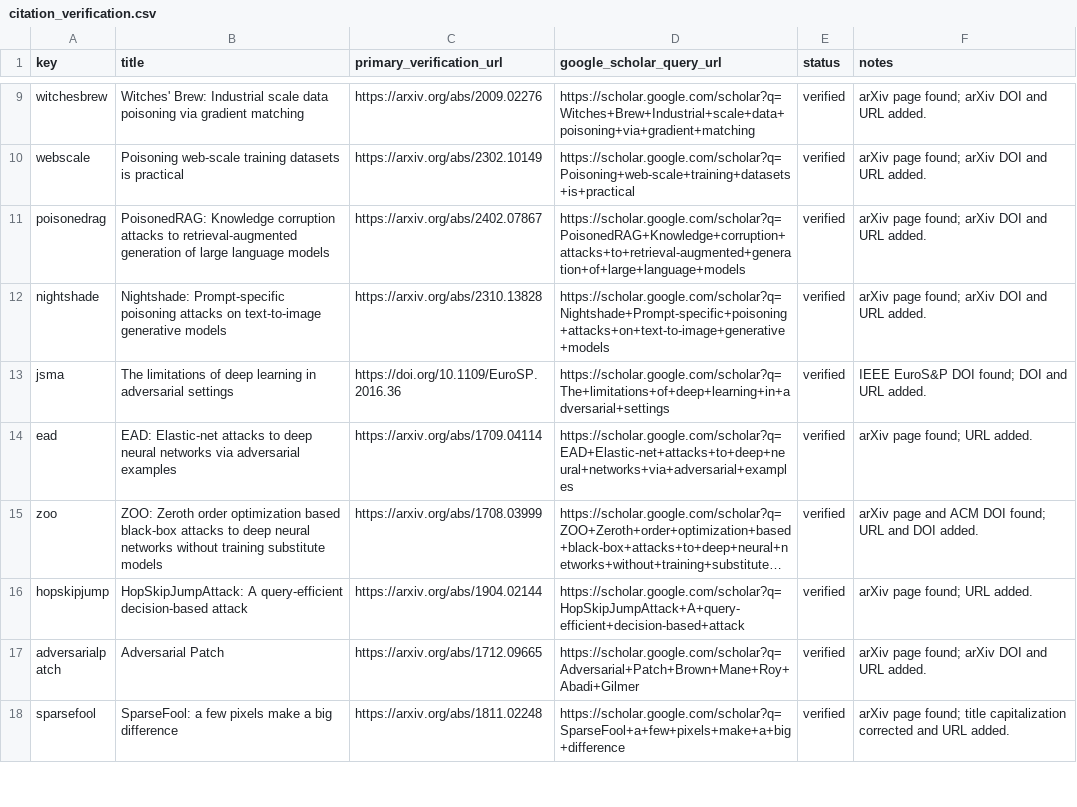
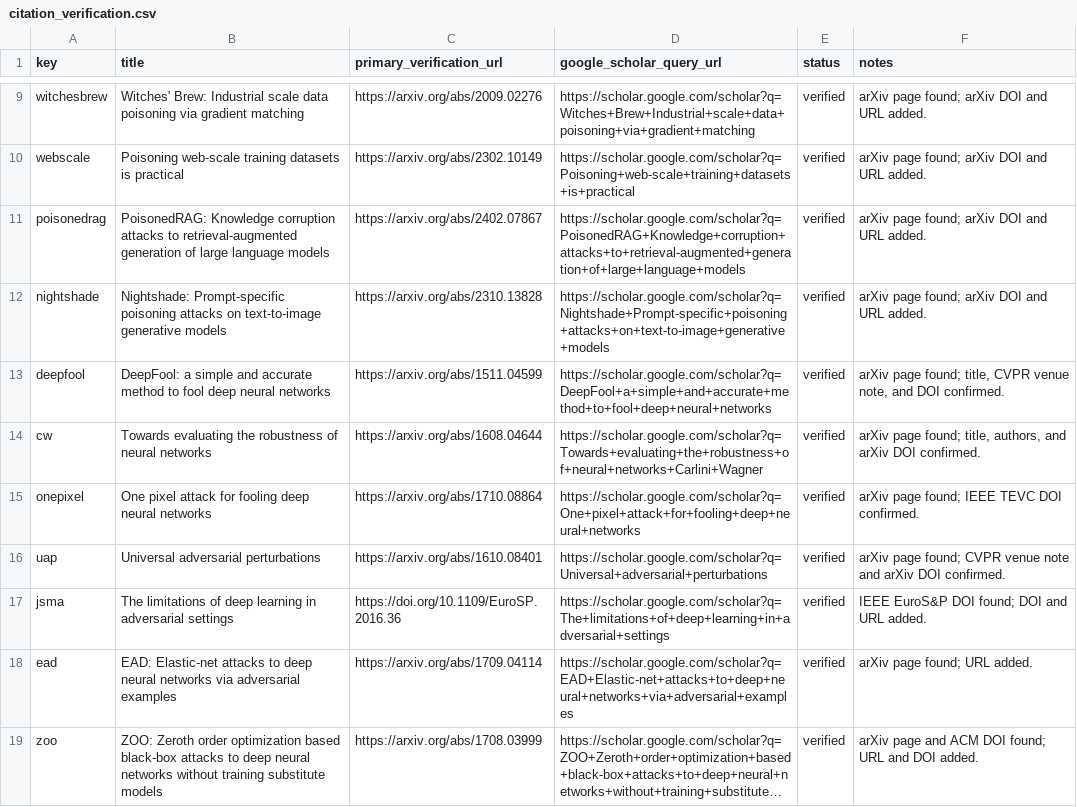
Before and after one commit to ykumar2020/datapoisontable, a CSV file: results/citation_verification.csv, drawn as a sheet; only a part is shown, gaps mark what is left out; the shorter side is filled out with more unchanged rows; long unchanged cells end in …; the diff names each change by its address in the sheet, - before the commit and + after, or states it on an @@ line.

Commit message:
Implement poster attacks and coverage audit

```diff
--- a/results/citation_verification.csv
+++ b/results/citation_verification.csv
+row 13: deepfool | DeepFool: a simple and accurate method to fool deep neural networks | https://arxiv.org/abs/1511.04599 | https://scholar.google.com/scholar?q=DeepFool+a+simple+and+accurate+method+to+fool+deep+neural+networks | verified | arXiv page found; title, CVPR venue note, and DOI confirmed.
+row 14: cw | Towards evaluating the robustness of neural networks | https://arxiv.org/abs/1608.04644 | https://scholar.google.com/scholar?q=Towards+evaluating+the+robustness+of+neural+networks+Carlini+Wagner | verified | arXiv page found; title, authors, and arXiv DOI confirmed.
+row 15: onepixel | One pixel attack for fooling deep neural networks | https://arxiv.org/abs/1710.08864 | https://scholar.google.com/scholar?q=One+pixel+attack+for+fooling+deep+neural+networks | verified | arXiv page found; IEEE TEVC DOI confirmed.
+row 16: uap | Universal adversarial perturbations | https://arxiv.org/abs/1610.08401 | https://scholar.google.com/scholar?q=Universal+adversarial+perturbations | verified | arXiv page found; CVPR venue note and arXiv DOI confirmed.
```
Also changed, not shown: results/attack_summary_statistics.csv, results/fungi_attack_comparison.csv, 22 other files.
